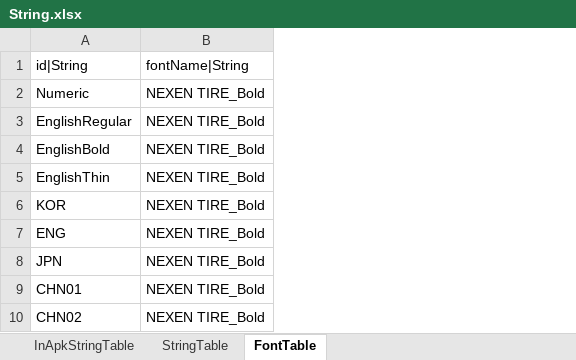
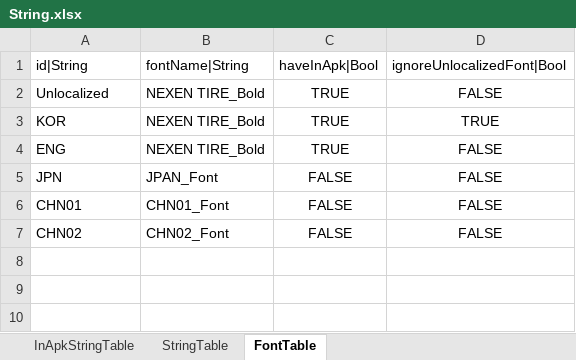
Before and after one commit to hayannal/ProjectNoname, an Excel workbook: Excel/String.xlsx, sheet FontTable, drawn as a sheet; values as stored, in another font and other column widths than the file's, no borders; removed rows and columns are numbered as before the commit, all else as after; the diff names each change by its address in the sheet, - before the commit and + after, or states it on an @@ line.

Commit message:
로컬라이징 관련 논의 후 수정

```diff
--- a/Excel/String.xlsx (sheet FontTable)
+++ b/Excel/String.xlsx (sheet FontTable)
+column C, rows 1-7: haveInApk|Bool | TRUE | TRUE | TRUE | FALSE | FALSE | FALSE
+column D, rows 1-7: ignoreUnlocalizedFont|Bool | FALSE | TRUE | FALSE | FALSE | FALSE | FALSE
-row 2: Numeric | NEXEN TIRE_Bold
-row 3: EnglishRegular | NEXEN TIRE_Bold
-A2: EnglishBold
+A2: Unlocalized
-row 5: EnglishThin | NEXEN TIRE_Bold
-B5: NEXEN TIRE_Bold
+B5: JPAN_Font
-B6: NEXEN TIRE_Bold
+B6: CHN01_Font
-B7: NEXEN TIRE_Bold
+B7: CHN02_Font
```
